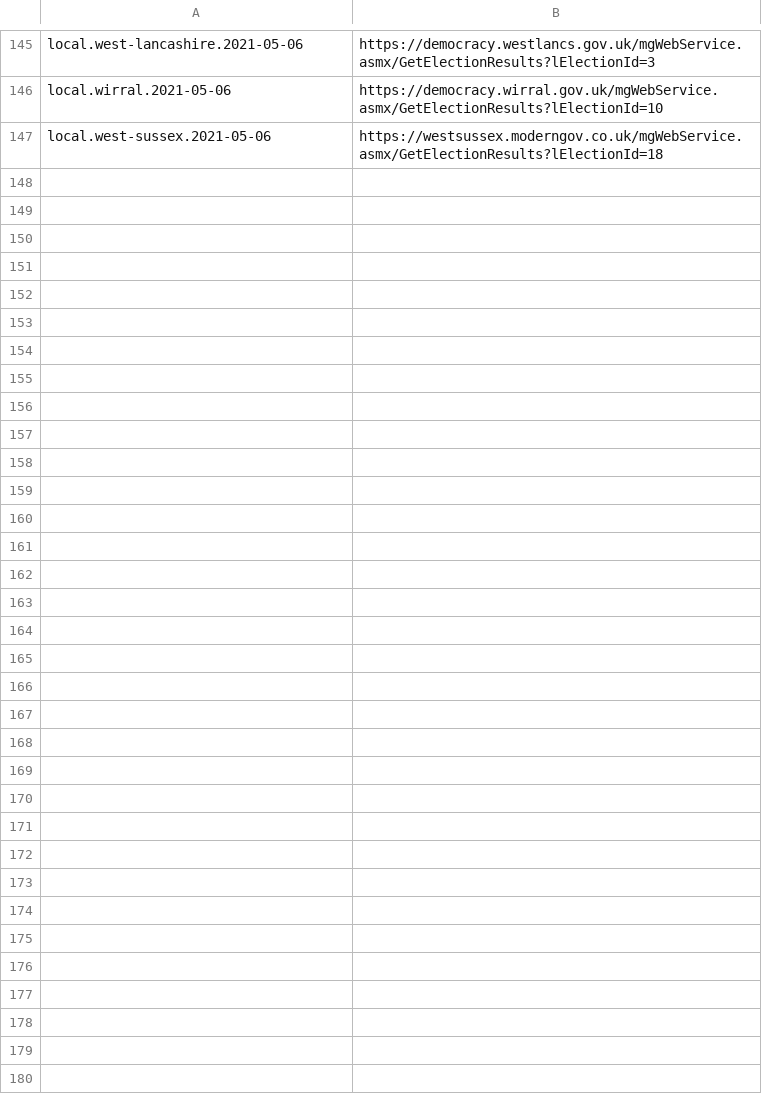
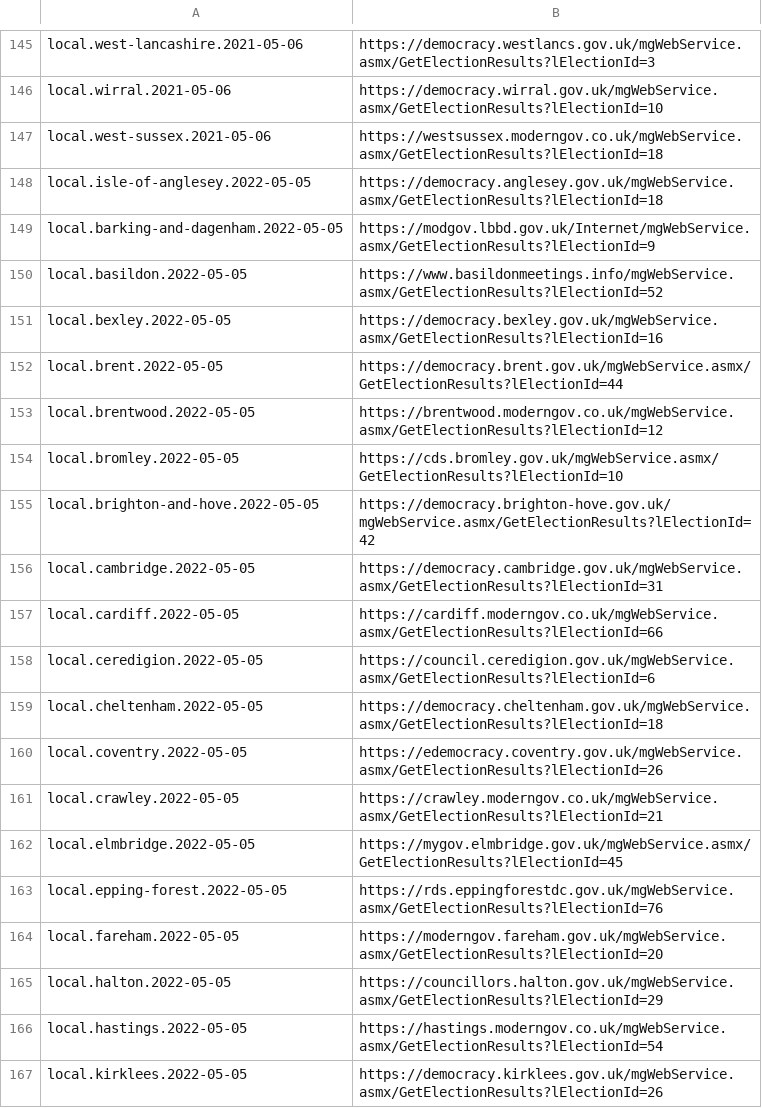
Before and after one commit to DemocracyClub/yournextrepresentative, a CSV file: ynr/apps/resultsbot/election_id_to_url.csv, drawn as a sheet; only a part is shown, gaps mark what is left out; the diff covers the shown part only; the diff names each change by its address in the sheet, - before the commit and + after, or states it on an @@ line.

Commit message:
Use 2022 google sheet to get modgov results urls

```diff
--- a/ynr/apps/resultsbot/election_id_to_url.csv
+++ b/ynr/apps/resultsbot/election_id_to_url.csv
+row 148: local.isle-of-anglesey.2022-05-05 | https://democracy.anglesey.gov.uk/mgWebService.asmx/GetElectionResults?lElectionId=18
+row 149: local.barking-and-dagenham.2022-05-05 | https://modgov.lbbd.gov.uk/Internet/mgWebService.asmx/GetElectionResults?lElectionId=9
+row 150: local.basildon.2022-05-05 | https://www.basildonmeetings.info/mgWebService.asmx/GetElectionResults?lElectionId=52
+row 151: local.bexley.2022-05-05 | https://democracy.bexley.gov.uk/mgWebService.asmx/GetElectionResults?lElectionId=16
+row 152: local.brent.2022-05-05 | https://democracy.brent.gov.uk/mgWebService.asmx/GetElectionResults?lElectionId=44
+row 153: local.brentwood.2022-05-05 | https://brentwood.moderngov.co.uk/mgWebService.asmx/GetElectionResults?lElectionId=12
+row 154: local.bromley.2022-05-05 | https://cds.bromley.gov.uk/mgWebService.asmx/GetElectionResults?lElectionId=10
+row 155: local.brighton-and-hove.2022-05-05 | https://democracy.brighton-hove.gov.uk/mgWebService.asmx/GetElectionResults?lElectionId=42
+row 156: local.cambridge.2022-05-05 | https://democracy.cambridge.gov.uk/mgWebService.asmx/GetElectionResults?lElectionId=31
+row 157: local.cardiff.2022-05-05 | https://cardiff.moderngov.co.uk/mgWebService.asmx/GetElectionResults?lElectionId=66
+row 158: local.ceredigion.2022-05-05 | https://council.ceredigion.gov.uk/mgWebService.asmx/GetElectionResults?lElectionId=6
+row 159: local.cheltenham.2022-05-05 | https://democracy.cheltenham.gov.uk/mgWebService.asmx/GetElectionResults?lElectionId=18
+row 160: local.coventry.2022-05-05 | https://edemocracy.coventry.gov.uk/mgWebService.asmx/GetElectionResults?lElectionId=26
+row 161: local.crawley.2022-05-05 | https://crawley.moderngov.co.uk/mgWebService.asmx/GetElectionResults?lElectionId=21
+row 162: local.elmbridge.2022-05-05 | https://mygov.elmbridge.gov.uk/mgWebService.asmx/GetElectionResults?lElectionId=45
+row 163: local.epping-forest.2022-05-05 | https://rds.eppingforestdc.gov.uk/mgWebService.asmx/GetElectionResults?lElectionId=76
+row 164: local.fareham.2022-05-05 | https://moderngov.fareham.gov.uk/mgWebService.asmx/GetElectionResults?lElectionId=20
+row 165: local.halton.2022-05-05 | https://councillors.halton.gov.uk/mgWebService.asmx/GetElectionResults?lElectionId=29
+row 166: local.hastings.2022-05-05 | https://hastings.moderngov.co.uk/mgWebService.asmx/GetElectionResults?lElectionId=54
+row 167: local.kirklees.2022-05-05 | https://democracy.kirklees.gov.uk/mgWebService.asmx/GetElectionResults?lElectionId=26
```
Also changed, not shown: 20 added rows elsewhere in this file, 1 other file.
